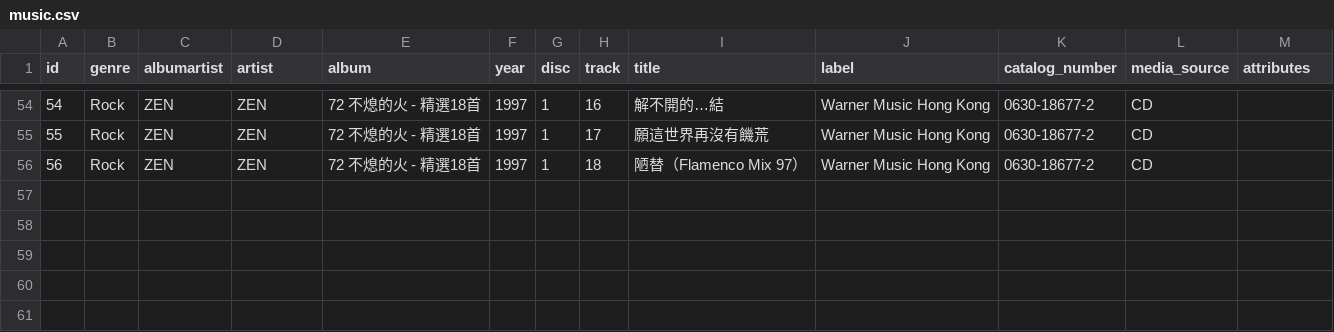
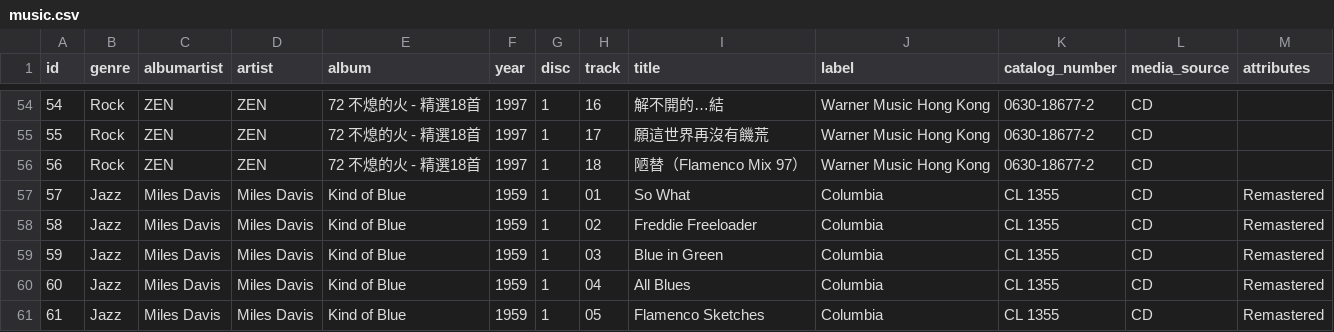
Before and after one commit to rixwoodling/cd2flac, a CSV file: csv/music.csv, drawn as a sheet; only a part is shown, gaps mark what is left out.

Commit message:
Update music.csv

```diff
--- a/csv/music.csv
+++ b/csv/music.csv
@@ -56 +56,6 @@ id,genre,albumartist,artist,album,year,disc,track,title,label,catalog_number,med
 56,Rock,ZEN,ZEN,72 不熄的火 - 精選18首,1997,1,18,陋替（Flamenco Mix 97）,Warner Music Hong Kong,0630-18677-2,CD,
+57,Jazz,Miles Davis,Miles Davis,Kind of Blue,1959,1,01,So What,Columbia,CL 1355,CD,Remastered
+58,Jazz,Miles Davis,Miles Davis,Kind of Blue,1959,1,02,Freddie Freeloader,Columbia,CL 1355,CD,Remastered
+59,Jazz,Miles Davis,Miles Davis,Kind of Blue,1959,1,03,Blue in Green,Columbia,CL 1355,CD,Remastered
+60,Jazz,Miles Davis,Miles Davis,Kind of Blue,1959,1,04,All Blues,Columbia,CL 1355,CD,Remastered
+61,Jazz,Miles Davis,Miles Davis,Kind of Blue,1959,1,05,Flamenco Sketches,Columbia,CL 1355,CD,Remastered
```
